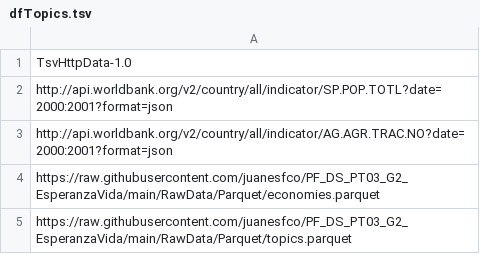
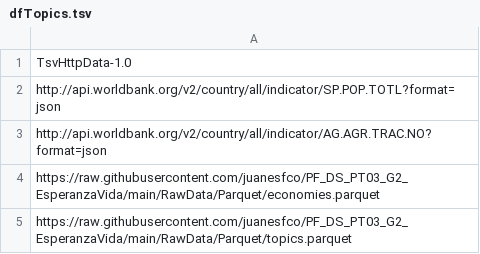
Before and after one commit to juanesfco/PF_DS_PT03_G2_EsperanzaVida, a TSV file: RawData/dfTopics.tsv, drawn as a sheet.

Commit message:
tsv

```diff
--- a/RawData/dfTopics.tsv
+++ b/RawData/dfTopics.tsv
@@ -1,4 +1,4 @@
 TsvHttpData-1.0
-http://api.worldbank.org/v2/country/all/indicator/SP.POP.TOTL?date=2000:2001?format=json
-http://api.worldbank.org/v2/country/all/indicator/AG.AGR.TRAC.NO?date=2000:2001?format=json
+http://api.worldbank.org/v2/country/all/indicator/SP.POP.TOTL?format=json
+http://api.worldbank.org/v2/country/all/indicator/AG.AGR.TRAC.NO?format=json
 https://raw.githubusercontent.com/juanesfco/PF_DS_PT03_G2_EsperanzaVida/main/RawData/Parquet/economies.parquet
```
